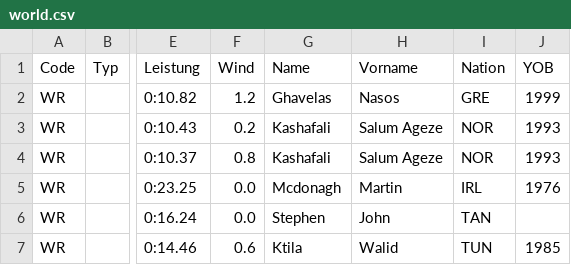
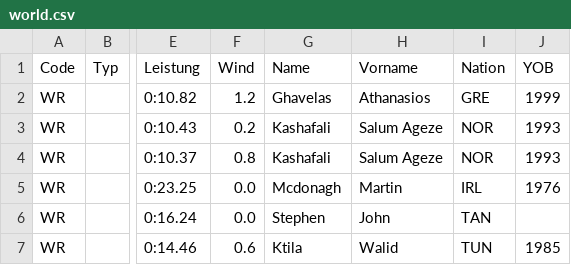
Before and after one commit to nimarion/para-records, a CSV file: records/world.csv, drawn as a sheet; only a part is shown, gaps mark what is left out; the diff names each change by its address in the sheet, - before the commit and + after, or states it on an @@ line.

```diff
--- a/records/world.csv
+++ b/records/world.csv
-H2 (Vorname): Nasos
+H2 (Vorname): Athanasios
```
Also changed, not shown: leads/europe.csv, records/europe.csv.
